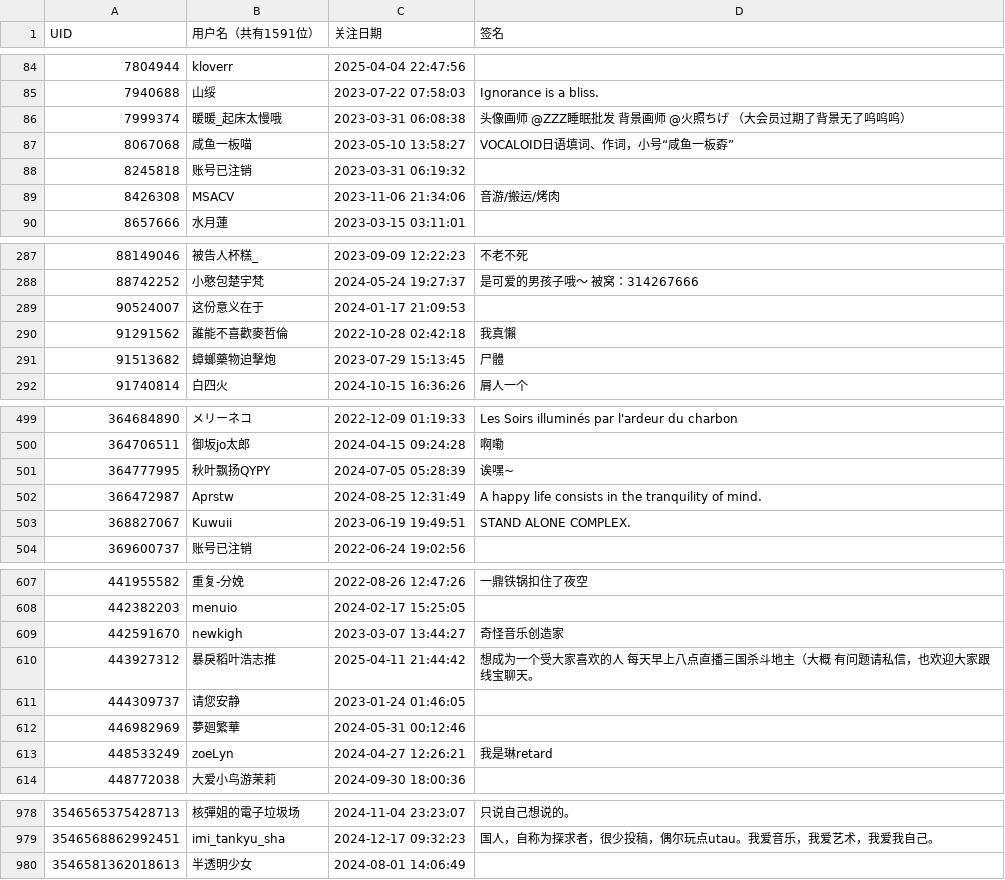
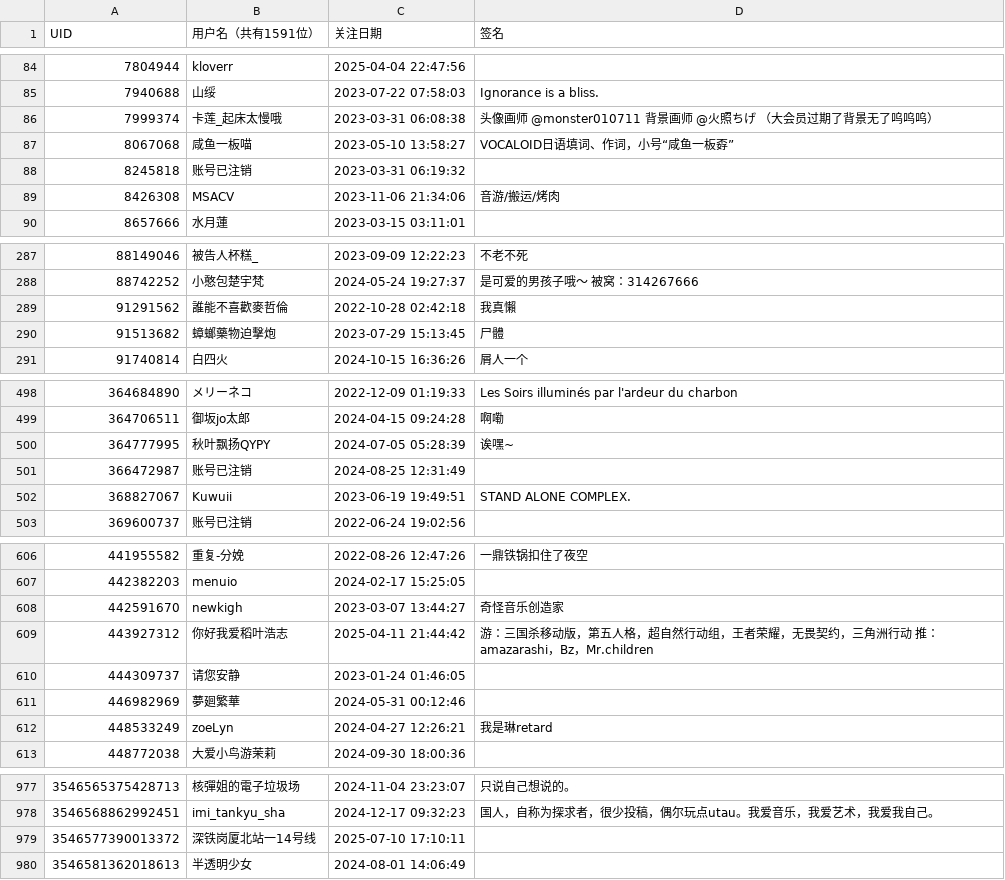
Before and after one commit to otsootsootso/bili_fans, a CSV file: fans.csv, drawn as a sheet; only a part is shown, gaps mark what is left out; the diff covers the shown part only.

```diff
--- a/fans.csv
+++ b/fans.csv
@@ -85,3 +85,3 @@ UID,用户名（共有1591位）,关注日期,签名
 7940688,山绥,2023-07-22 07:58:03,Ignorance is a bliss.
-7999374,暖暖_起床太慢哦,2023-03-31 06:08:38,头像画师 @ZZZ睡眠批发  背景画师 @火照ちげ （大会员过期了背景无了呜呜呜）
+7999374,卡莲_起床太慢哦,2023-03-31 06:08:38,头像画师 @monster010711  背景画师 @火照ちげ （大会员过期了背景无了呜呜呜）
 8067068,咸鱼一板喵,2023-05-10 13:58:27,VOCALOID日语填词、作词，小号“咸鱼一板孬”
@@ -288,3 +288,2 @@ UID,用户名（共有1591位）,关注日期,签名
 88742252,小憨包楚宇梵,2024-05-24 19:27:37,是可爱的男孩子哦～ 被窝：314267666
-90524007,这份意义在于,2024-01-17 21:09:53,
 91291562,誰能不喜歡麥哲倫,2022-10-28 02:42:18,我真懶
@@ -501,3 +500,3 @@ UID,用户名（共有1591位）,关注日期,签名
 364777995,秋叶飘扬QYPY,2024-07-05 05:28:39,诶嘿~
-366472987,Aprstw,2024-08-25 12:31:49,A happy life consists in the tranquility of mind.
+366472987,账号已注销,2024-08-25 12:31:49,
 368827067,Kuwuii,2023-06-19 19:49:51,STAND ALONE COMPLEX.
@@ -609,3 +608,3 @@ UID,用户名（共有1591位）,关注日期,签名
 442591670,newkigh,2023-03-07 13:44:27,奇怪音乐创造家
-443927312,暴戾稻叶浩志推,2025-04-11 21:44:42,想成为一个受大家喜欢的人 每天早上八点直播三国杀斗地主（大概 有问题请私信，也欢迎大家跟线宝聊天。
+443927312,你好我爱稻叶浩志,2025-04-11 21:44:42,游：三国杀移动版，第五人格，超自然行动组，王者荣耀，无畏契约，三角洲行动 推：amazarashi，Bz，Mr.children
 444309737,请您安静,2023-01-24 01:46:05,
@@ -979,2 +978,3 @@ UID,用户名（共有1591位）,关注日期,签名
 3546568862992451,imi_tankyu_sha,2024-12-17 09:32:23,国人，自称为探求者，很少投稿，偶尔玩点utau。我爱音乐，我爱艺术，我爱我自己。
+3546577390013372,深铁岗厦北站一14号线,2025-07-10 17:10:11,
 3546581362018613,半透明少女,2024-08-01 14:06:49,
```
Also changed, not shown: 7 edited cells elsewhere in this file.
